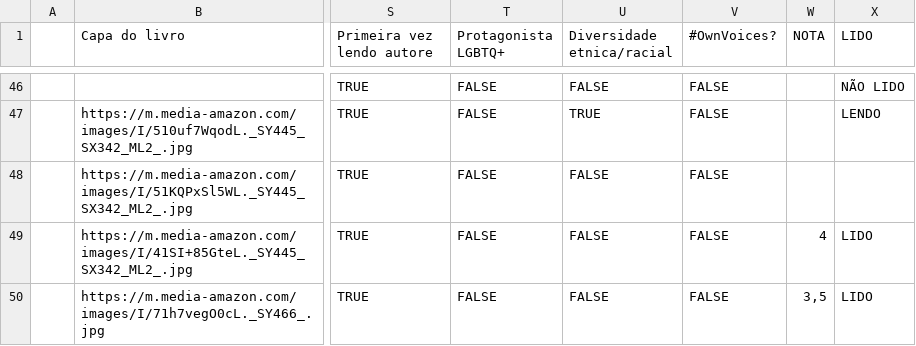
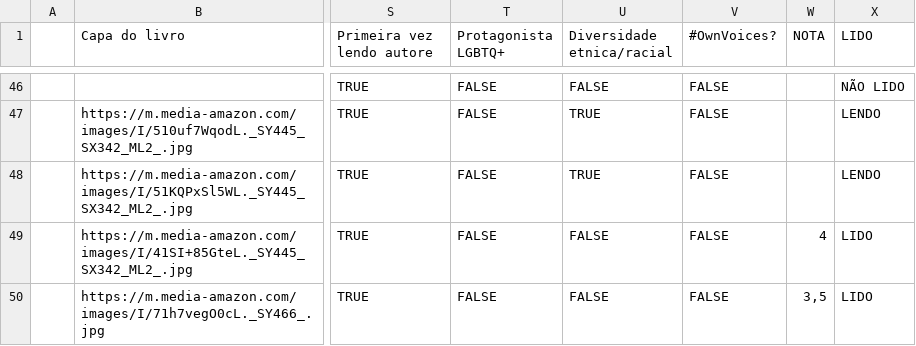
Before and after one commit to vesiuol/vesiuol, a CSV file: data/2026.csv, drawn as a sheet; only a part is shown, gaps mark what is left out; the diff names each change by its address in the sheet, - before the commit and + after, or states it on an @@ line.

```diff
--- a/data/2026.csv
+++ b/data/2026.csv
-U48 (Diversidade etnica/racial): FALSE
+U48 (Diversidade etnica/racial): TRUE
-X48 (LIDO): (empty)
+X48 (LIDO): LENDO
```
